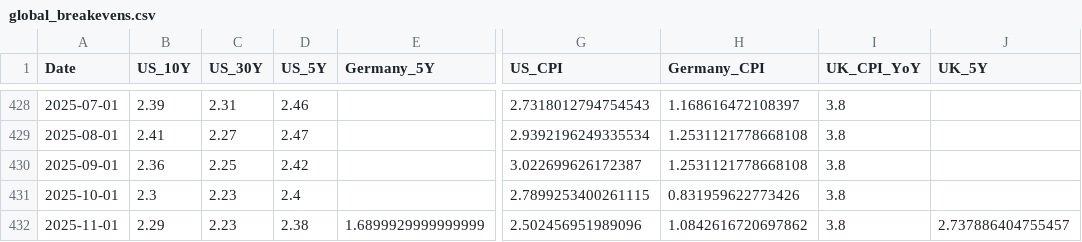
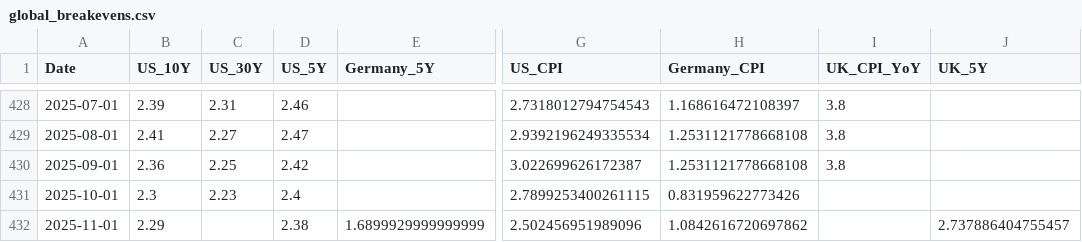
Before and after one commit to bankeronwheels-raph/quilt-outputs, a CSV file: global_breakevens.csv, drawn as a sheet; only a part is shown, gaps mark what is left out; the diff names each change by its address in the sheet, - before the commit and + after, or states it on an @@ line.

Commit message:
Update global breakeven inflation rates (US/UK/EU) [skip ci]

```diff
--- a/global_breakevens.csv
+++ b/global_breakevens.csv
-I431:I432 (UK_CPI_YoY): 3.8
+I431:I432 (UK_CPI_YoY): (empty)
-C432 (US_30Y): 2.23
+C432 (US_30Y): (empty)
```
